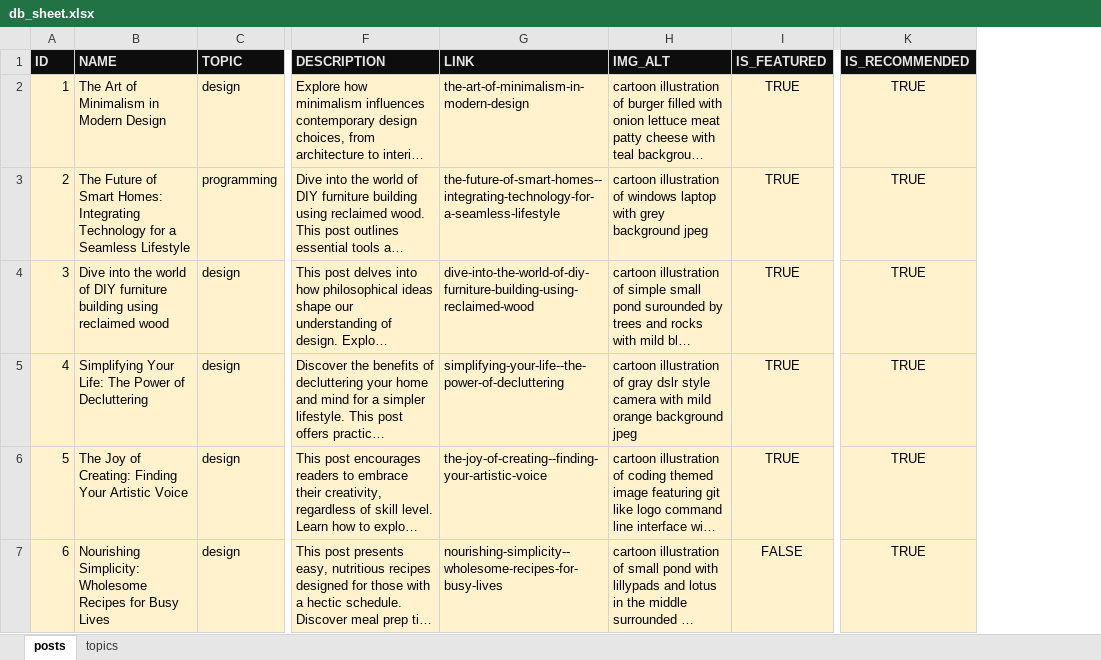
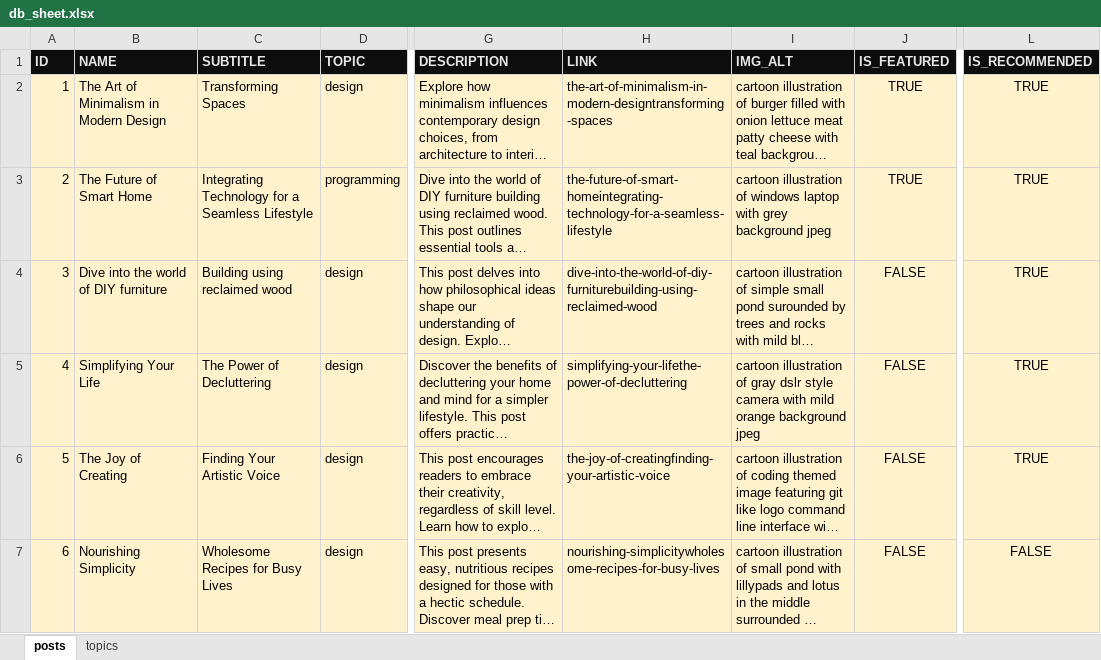
Before and after one commit to mindoffwork/mindoff-filestorage, an Excel workbook: db_sheet.xlsx, sheet posts, drawn as a sheet; only a part is shown, gaps mark what is left out; long unchanged cells end in …; values as stored, in another font and other column widths than the file's, no borders; conditional formats not drawn; addresses are those after the commit; the diff covers the shown part only; the diff names each change by its address in the sheet, - before the commit and + after, or states it on an @@ line.

```diff
--- a/db_sheet.xlsx (sheet posts)
+++ b/db_sheet.xlsx (sheet posts)
+column C (SUBTITLE), rows 2-7: Transforming Spaces | Integrating Technology for a Seamless Lifestyle | Building using reclaimed wood | The Power of Decluttering | Finding Your Artistic Voice | Wholesome Recipes for Busy Lives
-H2 (LINK): the-art-of-minimalism-in-modern-design
+H2 (LINK): the-art-of-minimalism-in-modern-designtransforming-spaces
-B3 (NAME): …of Smart Homes: Integrating Technology for a Seamless Lifestyle
+B3 (NAME): …of Smart Home
-H3 (LINK): the-future-of-smart-homes--integrating-technology-for-a-seamless-lifestyle
+H3 (LINK): the-future-of-smart-homeintegrating-technology-for-a-seamless-lifestyle
-B4 (NAME): …DIY furniture building using reclaimed wood
+B4 (NAME): …DIY furniture
-H4 (LINK): dive-into-the-world-of-diy-furniture-building-using-reclaimed-wood
+H4 (LINK): dive-into-the-world-of-diy-furniturebuilding-using-reclaimed-wood
-J4:J6 (IS_FEATURED): TRUE
+J4:J6 (IS_FEATURED): FALSE
-B5 (NAME): Simplifying Your Life: The Power of Decluttering
+B5 (NAME): Simplifying Your Life
-H5 (LINK): simplifying-your-life--the-power-of-decluttering
+H5 (LINK): simplifying-your-lifethe-power-of-decluttering
-B6 (NAME): The Joy of Creating: Finding Your Artistic Voice
+B6 (NAME): The Joy of Creating
-H6 (LINK): the-joy-of-creating--finding-your-artistic-voice
+H6 (LINK): the-joy-of-creatingfinding-your-artistic-voice
-B7 (NAME): Nourishing Simplicity: Wholesome Recipes for Busy Lives
+B7 (NAME): Nourishing Simplicity
-H7 (LINK): nourishing-simplicity--wholesome-recipes-for-busy-lives
+H7 (LINK): nourishing-simplicitywholesome-recipes-for-busy-lives
-L7 (IS_RECOMMENDED): TRUE
+L7 (IS_RECOMMENDED): FALSE
```
Also changed, not shown: 14 edited cells and cell formats elsewhere in this sheet, formulas that keep their value, 36 other files.
